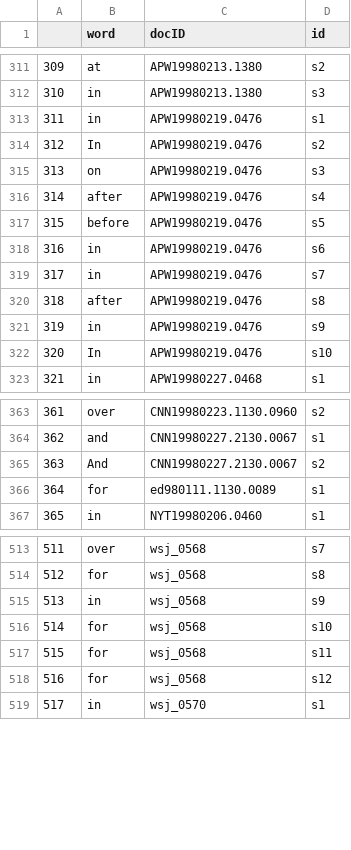
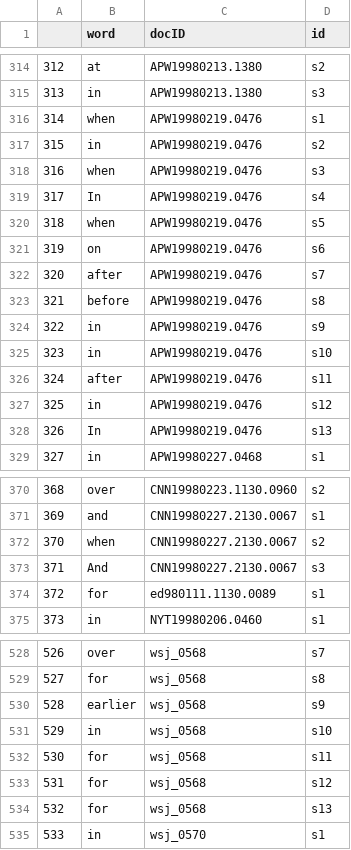
Before and after one commit to sharleynelefevre/pretempotal, a CSV file: dev/CSV/features_signaux.csv, drawn as a sheet; only a part is shown, gaps mark what is left out; removed rows and columns are numbered as before the commit, all else as after; the diff covers the shown part only; the diff names each change by its address in the sheet, - before the commit and + after, or states it on an @@ line.

Commit message:
ajout connecteurs when, between, earlier

```diff
--- a/dev/CSV/features_signaux.csv
+++ b/dev/CSV/features_signaux.csv
@@ column A renumbered from row 275 down @@
+row 316: 314 | when | APW19980219.0476 | s1
-D317 (id): s1
+D317 (id): s2
+row 318: 316 | when | APW19980219.0476 | s3
-D319 (id): s2
+D319 (id): s4
+row 320: 318 | when | APW19980219.0476 | s5
-D321 (id): s3
+D321 (id): s6
-D322 (id): s4
+D322 (id): s7
-D323 (id): s5
+D323 (id): s8
-row 318: 316 | in | APW19980219.0476 | s6
-row 319: 317 | in | APW19980219.0476 | s7
-row 320: 318 | after | APW19980219.0476 | s8
+row 325: 323 | in | APW19980219.0476 | s10
+row 326: 324 | after | APW19980219.0476 | s11
+row 327: 325 | in | APW19980219.0476 | s12
-D328 (id): s10
+D328 (id): s13
+row 372: 370 | when | CNN19980227.2130.0067 | s2
-D373 (id): s2
+D373 (id): s3
+row 530: 528 | earlier | wsj_0568 | s9
-D531 (id): s9
+D531 (id): s10
-row 516: 514 | for | wsj_0568 | s10
+row 534: 532 | for | wsj_0568 | s13
```
Also changed, not shown: 19 added rows and 41 edited cells elsewhere in this file.
